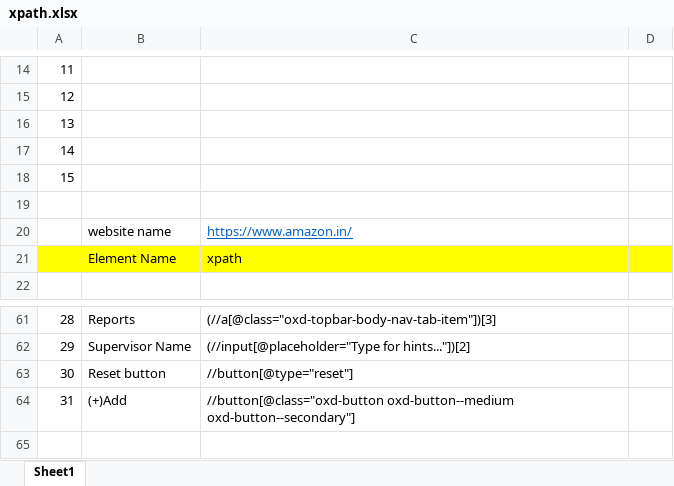
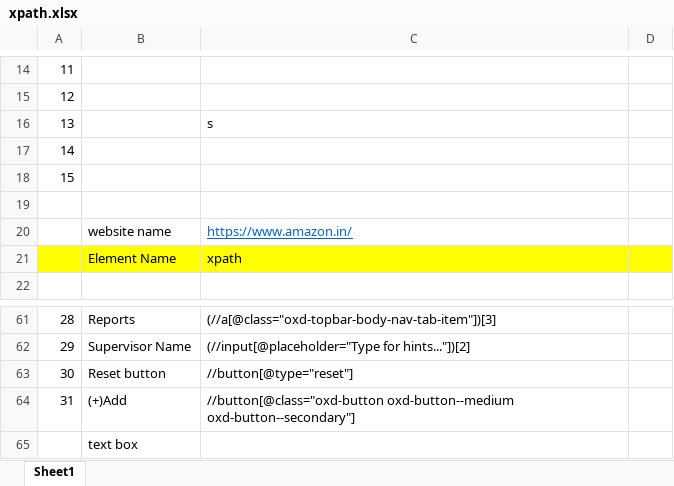
Before and after one commit to chinnathiru/Repo_Thirupathi, an Excel workbook: xpath.xlsx, sheet Sheet1, drawn as a sheet; only a part is shown, gaps mark what is left out; values as stored, in another font and other column widths than the file's, no borders; the diff names each change by its address in the sheet, - before the commit and + after, or states it on an @@ line.

Commit message:
Update xpath.xlsx

```diff
--- a/xpath.xlsx (sheet Sheet1)
+++ b/xpath.xlsx (sheet Sheet1)
-C16: (empty)
+C16: s
+row 65:  | text box
```
